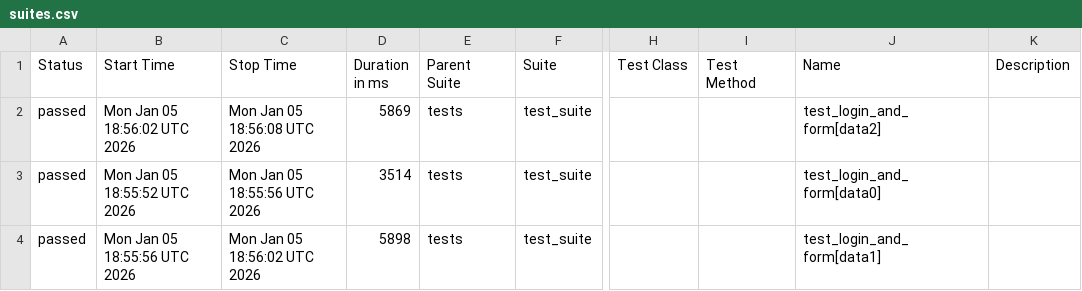
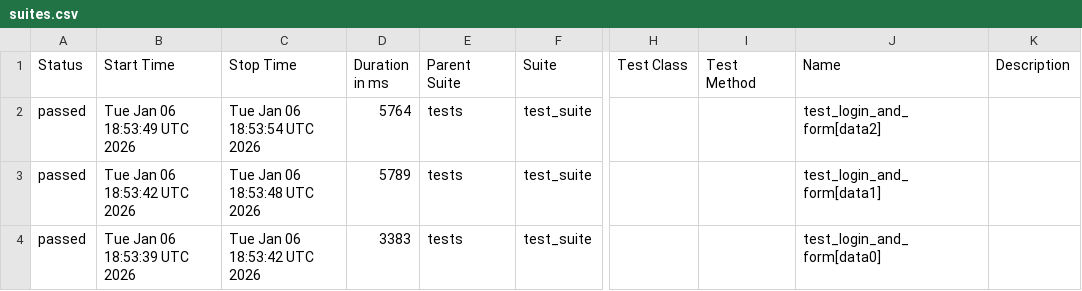
Before and after one commit to harshamaiya99/selenium-pytest-allure-github_actions, a CSV file: data/suites.csv, drawn as a sheet; only a part is shown, gaps mark what is left out; the diff names each change by its address in the sheet, - before the commit and + after, or states it on an @@ line.

```diff
--- a/data/suites.csv
+++ b/data/suites.csv
-B2 (Start Time): Mon Jan 05 18:56:02 UTC 2026
+B2 (Start Time): Tue Jan 06 18:53:49 UTC 2026
-C2 (Stop Time): Mon Jan 05 18:56:08 UTC 2026
+C2 (Stop Time): Tue Jan 06 18:53:54 UTC 2026
-D2 (Duration in ms): 5869
+D2 (Duration in ms): 5764
-B3 (Start Time): Mon Jan 05 18:55:52 UTC 2026
+B3 (Start Time): Tue Jan 06 18:53:42 UTC 2026
-C3 (Stop Time): Mon Jan 05 18:55:56 UTC 2026
+C3 (Stop Time): Tue Jan 06 18:53:48 UTC 2026
-D3 (Duration in ms): 3514
+D3 (Duration in ms): 5789
-J3 (Name): test_login_and_form[data0]
+J3 (Name): test_login_and_form[data1]
-B4 (Start Time): Mon Jan 05 18:55:56 UTC 2026
+B4 (Start Time): Tue Jan 06 18:53:39 UTC 2026
-C4 (Stop Time): Mon Jan 05 18:56:02 UTC 2026
+C4 (Stop Time): Tue Jan 06 18:53:42 UTC 2026
-D4 (Duration in ms): 5898
+D4 (Duration in ms): 3383
-J4 (Name): test_login_and_form[data1]
+J4 (Name): test_login_and_form[data0]
```
Also changed, not shown: 27 other files.
